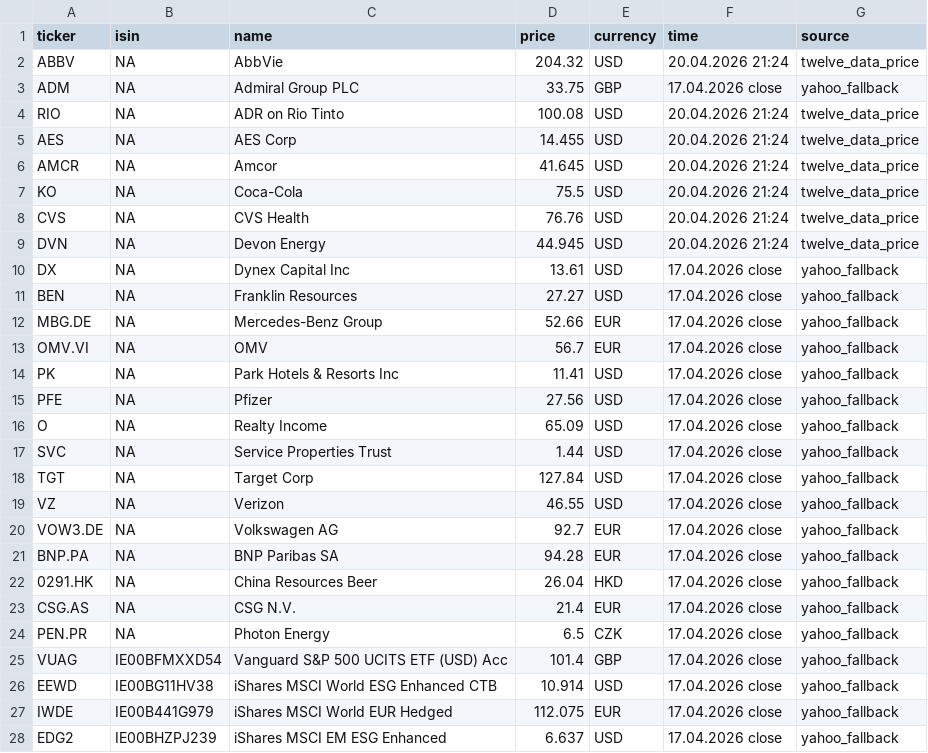
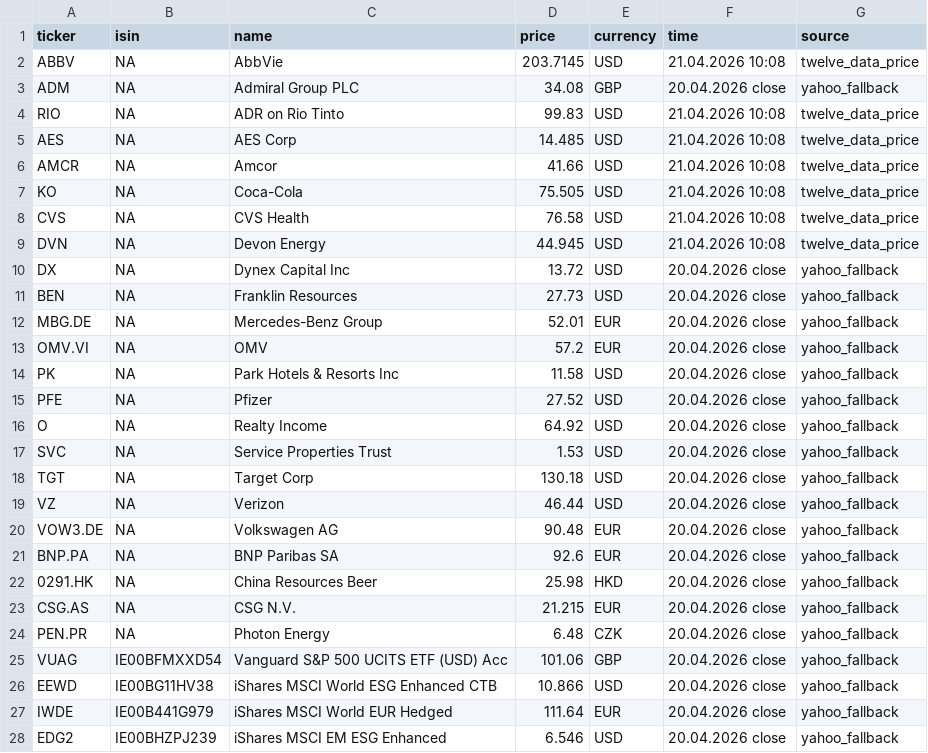
Before and after one commit to RadimTol/Akcie, a CSV file: stocks.csv, drawn as a sheet; only a part is shown; the diff covers the shown part only.

```diff
--- a/stocks.csv
+++ b/stocks.csv
@@ -1,28 +1,28 @@
 "ticker","isin","name","price","currency","time","source"
-"ABBV",NA,"AbbVie",204.32,"USD","20.04.2026 21:24","twelve_data_price"
-"ADM",NA,"Admiral Group PLC",33.75,"GBP","17.04.2026 close","yahoo_fallback"
-"RIO",NA,"ADR on Rio Tinto",100.08,"USD","20.04.2026 21:24","twelve_data_price"
-"AES",NA,"AES Corp",14.455,"USD","20.04.2026 21:24","twelve_data_price"
-"AMCR",NA,"Amcor",41.645,"USD","20.04.2026 21:24","twelve_data_price"
-"KO",NA,"Coca-Cola",75.5,"USD","20.04.2026 21:24","twelve_data_price"
-"CVS",NA,"CVS Health",76.76,"USD","20.04.2026 21:24","twelve_data_price"
-"DVN",NA,"Devon Energy",44.945,"USD","20.04.2026 21:24","twelve_data_price"
-"DX",NA,"Dynex Capital Inc",13.61,"USD","17.04.2026 close","yahoo_fallback"
-"BEN",NA,"Franklin Resources",27.27,"USD","17.04.2026 close","yahoo_fallback"
-"MBG.DE",NA,"Mercedes-Benz Group",52.66,"EUR","17.04.2026 close","yahoo_fallback"
-"OMV.VI",NA,"OMV",56.7,"EUR","17.04.2026 close","yahoo_fallback"
-"PK",NA,"Park Hotels & Resorts Inc",11.41,"USD","17.04.2026 close","yahoo_fallback"
-"PFE",NA,"Pfizer",27.56,"USD","17.04.2026 close","yahoo_fallback"
-"O",NA,"Realty Income",65.09,"USD","17.04.2026 close","yahoo_fallback"
-"SVC",NA,"Service Properties Trust",1.44,"USD","17.04.2026 close","yahoo_fallback"
-"TGT",NA,"Target Corp",127.84,"USD","17.04.2026 close","yahoo_fallback"
-"VZ",NA,"Verizon",46.55,"USD","17.04.2026 close","yahoo_fallback"
-"VOW3.DE",NA,"Volkswagen AG",92.7,"EUR","17.04.2026 close","yahoo_fallback"
-"BNP.PA",NA,"BNP Paribas SA",94.28,"EUR","17.04.2026 close","yahoo_fallback"
-"0291.HK",NA,"China Resources Beer",26.04,"HKD","17.04.2026 close","yahoo_fallback"
-"CSG.AS",NA,"CSG N.V.",21.4,"EUR","17.04.2026 close","yahoo_fallback"
-"PEN.PR",NA,"Photon Energy",6.5,"CZK","17.04.2026 close","yahoo_fallback"
-"VUAG","IE00BFMXXD54","Vanguard S&P 500 UCITS ETF (USD) Acc",101.4,"GBP","17.04.2026 close","yahoo_fallback"
-"EEWD","IE00BG11HV38","iShares MSCI World ESG Enhanced CTB",10.914,"USD","17.04.2026 close","yahoo_fallback"
-"IWDE","IE00B441G979","iShares MSCI World EUR Hedged",112.075,"EUR","17.04.2026 close","yahoo_fallback"
-"EDG2","IE00BHZPJ239","iShares MSCI EM ESG Enhanced",6.637,"USD","17.04.2026 close","yahoo_fallback"
+"ABBV",NA,"AbbVie",203.7145,"USD","21.04.2026 10:08","twelve_data_price"
+"ADM",NA,"Admiral Group PLC",34.08,"GBP","20.04.2026 close","yahoo_fallback"
+"RIO",NA,"ADR on Rio Tinto",99.83,"USD","21.04.2026 10:08","twelve_data_price"
+"AES",NA,"AES Corp",14.485,"USD","21.04.2026 10:08","twelve_data_price"
+"AMCR",NA,"Amcor",41.66,"USD","21.04.2026 10:08","twelve_data_price"
+"KO",NA,"Coca-Cola",75.505,"USD","21.04.2026 10:08","twelve_data_price"
+"CVS",NA,"CVS Health",76.58,"USD","21.04.2026 10:08","twelve_data_price"
+"DVN",NA,"Devon Energy",44.945,"USD","21.04.2026 10:08","twelve_data_price"
+"DX",NA,"Dynex Capital Inc",13.72,"USD","20.04.2026 close","yahoo_fallback"
+"BEN",NA,"Franklin Resources",27.73,"USD","20.04.2026 close","yahoo_fallback"
+"MBG.DE",NA,"Mercedes-Benz Group",52.01,"EUR","20.04.2026 close","yahoo_fallback"
+"OMV.VI",NA,"OMV",57.2,"EUR","20.04.2026 close","yahoo_fallback"
+"PK",NA,"Park Hotels & Resorts Inc",11.58,"USD","20.04.2026 close","yahoo_fallback"
+"PFE",NA,"Pfizer",27.52,"USD","20.04.2026 close","yahoo_fallback"
+"O",NA,"Realty Income",64.92,"USD","20.04.2026 close","yahoo_fallback"
+"SVC",NA,"Service Properties Trust",1.53,"USD","20.04.2026 close","yahoo_fallback"
+"TGT",NA,"Target Corp",130.18,"USD","20.04.2026 close","yahoo_fallback"
+"VZ",NA,"Verizon",46.44,"USD","20.04.2026 close","yahoo_fallback"
+"VOW3.DE",NA,"Volkswagen AG",90.48,"EUR","20.04.2026 close","yahoo_fallback"
+"BNP.PA",NA,"BNP Paribas SA",92.6,"EUR","20.04.2026 close","yahoo_fallback"
+"0291.HK",NA,"China Resources Beer",25.98,"HKD","20.04.2026 close","yahoo_fallback"
+"CSG.AS",NA,"CSG N.V.",21.215,"EUR","20.04.2026 close","yahoo_fallback"
+"PEN.PR",NA,"Photon Energy",6.48,"CZK","20.04.2026 close","yahoo_fallback"
+"VUAG","IE00BFMXXD54","Vanguard S&P 500 UCITS ETF (USD) Acc",101.06,"GBP","20.04.2026 close","yahoo_fallback"
+"EEWD","IE00BG11HV38","iShares MSCI World ESG Enhanced CTB",10.866,"USD","20.04.2026 close","yahoo_fallback"
+"IWDE","IE00B441G979","iShares MSCI World EUR Hedged",111.64,"EUR","20.04.2026 close","yahoo_fallback"
+"EDG2","IE00BHZPJ239","iShares MSCI EM ESG Enhanced",6.546,"USD","20.04.2026 close","yahoo_fallback"
```
Also changed, not shown: 14 edited cells elsewhere in this file, stocks_history_30d.csv.
